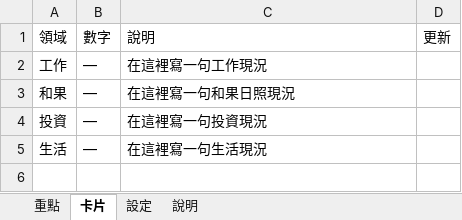
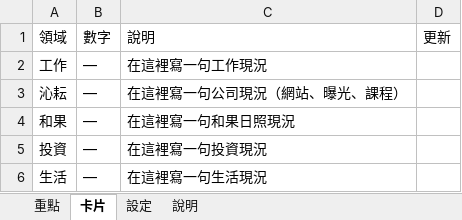
Before and after one commit to yshhung/sam-homepage, an Excel workbook: template/SamHomepage.xlsx, sheet 卡片, drawn as a sheet; values as stored, in another font and other column widths than the file's, no borders; table styles not drawn; the diff names each change by its address in the sheet, - before the commit and + after, or states it on an @@ line.

```diff
--- a/template/SamHomepage.xlsx (sheet 卡片)
+++ b/template/SamHomepage.xlsx (sheet 卡片)
+row 3: 沁耘 | — | 在這裡寫一句公司現況（網站、曝光、課程）
```
Also changed, not shown: sheet 說明, 7 other files.
